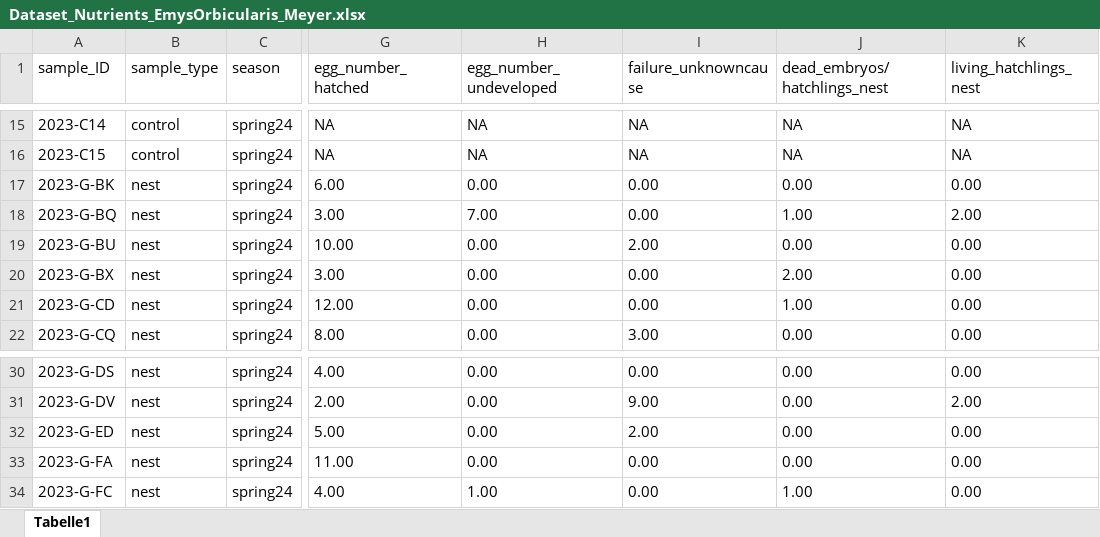
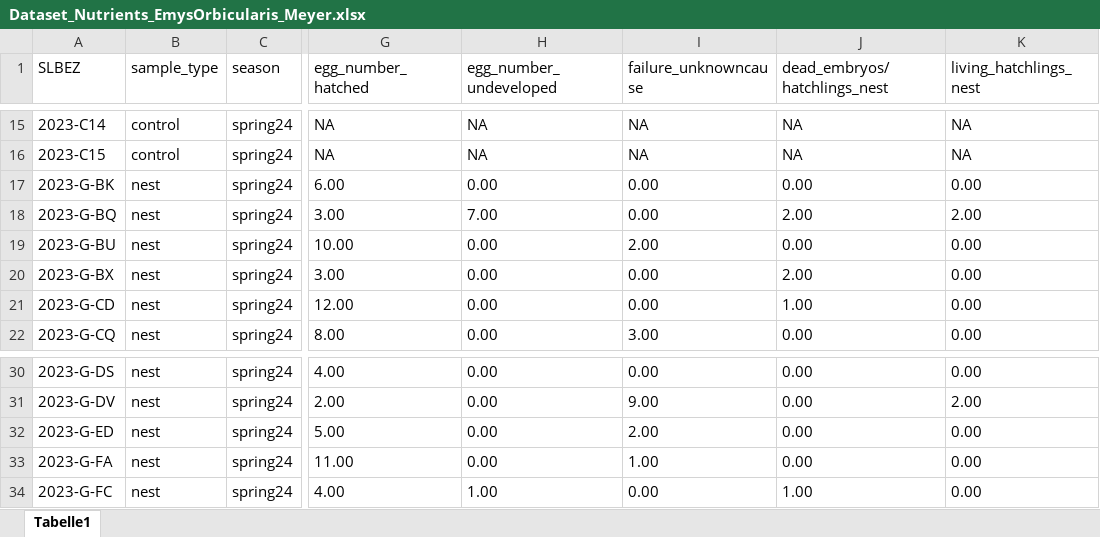
Before and after one commit to MagdalenaMeyer/European-pond-turtle-nests-leave-biogeochemical-and-microbial-imprints-on-floodplain-soils, an Excel workbook: Dataset_Nutrients_EmysOrbicularis_Meyer.xlsx, sheet Tabelle1, drawn as a sheet; only a part is shown, gaps mark what is left out; values as stored, in another font and other column widths than the file's, no borders; the diff names each change by its address in the sheet, - before the commit and + after, or states it on an @@ line.

Commit message:
Add files via upload

```diff
--- a/Dataset_Nutrients_EmysOrbicularis_Meyer.xlsx (sheet Tabelle1)
+++ b/Dataset_Nutrients_EmysOrbicularis_Meyer.xlsx (sheet Tabelle1)
-A1: sample_ID
+A1: SLBEZ
-J18 (dead_embryos/hatchlings_nest): 1.00
+J18 (dead_embryos/hatchlings_nest): 2.00
-I33 (failure_unknowncause): 0.00
+I33 (failure_unknowncause): 1.00
```
